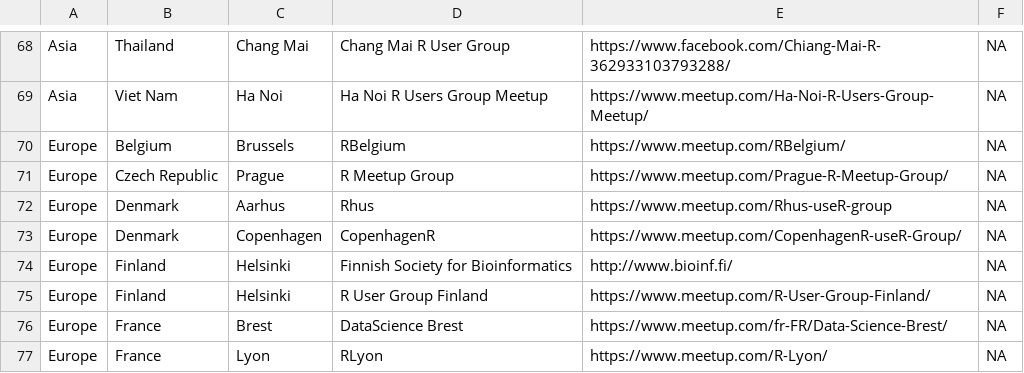
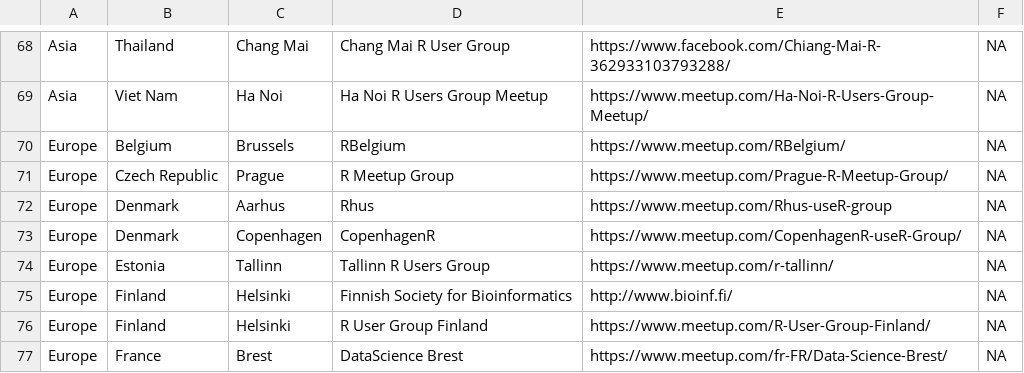
Before and after one commit to tunisrusergroup/meetingsR, a CSV file: groups.csv, drawn as a sheet; only a part is shown, gaps mark what is left out; the shorter side is filled out with more unchanged rows.

Commit message:
#rstats Adding Tallinn R Users Group
Thanks to @andybega  (517)

```diff
--- a/groups.csv
+++ b/groups.csv
@@ -73,2 +73,3 @@ Europe,Denmark,Aarhus,Rhus,https://www.meetup.com/Rhus-useR-group,NA
 Europe,Denmark,Copenhagen,CopenhagenR,https://www.meetup.com/CopenhagenR-useR-Group/,NA
+Europe,Estonia,Tallinn,Tallinn R Users Group,https://www.meetup.com/r-tallinn/,NA
 Europe,Finland,Helsinki,Finnish Society for Bioinformatics,http://www.bioinf.fi/,NA
```
Also changed, not shown: 7 other files.
